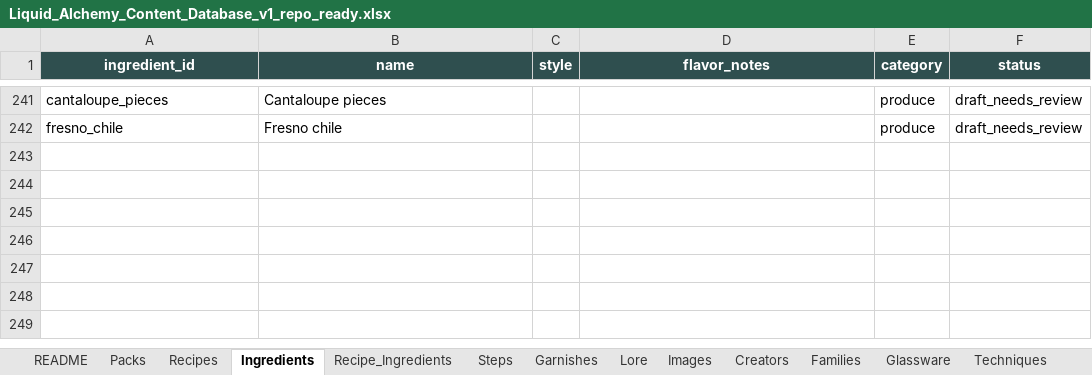
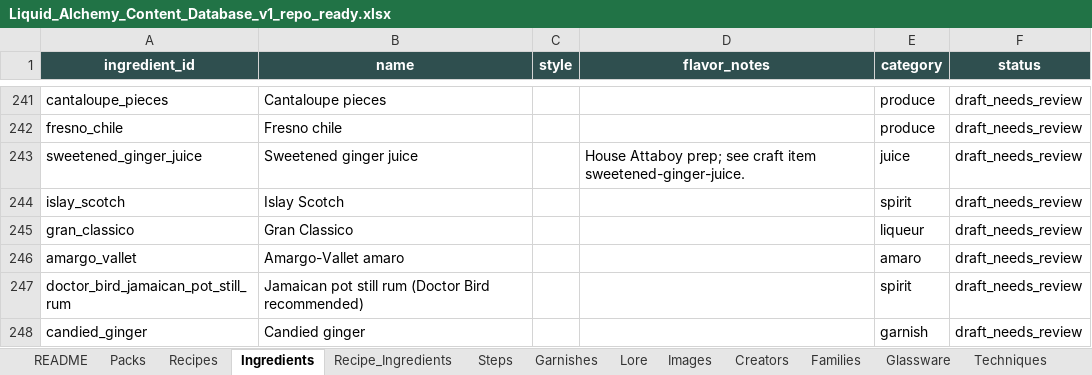
Before and after one commit to bridgetn2d/liquid-alchemy, an Excel workbook: content/workbook/Liquid_Alchemy_Content_Database_v1_repo_ready.xlsx, sheet Ingredients, drawn as a sheet; only a part is shown, gaps mark what is left out; values as stored, in another font and other column widths than the file's, no borders; table styles not drawn; the diff names each change by its address in the sheet, - before the commit and + after, or states it on an @@ line.

```diff
--- a/content/workbook/Liquid_Alchemy_Content_Database_v1_repo_ready.xlsx (sheet Ingredients)
+++ b/content/workbook/Liquid_Alchemy_Content_Database_v1_repo_ready.xlsx (sheet Ingredients)
+row 243: sweetened_ginger_juice | Sweetened ginger juice |  | House Attaboy prep; see craft item sweetened-ginger-juice. | juice | draft_needs_review
+row 244: islay_scotch | Islay Scotch |  |  | spirit | draft_needs_review
+row 245: gran_classico | Gran Classico |  |  | liqueur | draft_needs_review
+row 246: amargo_vallet | Amargo-Vallet amaro |  |  | amaro | draft_needs_review
+row 247: doctor_bird_jamaican_pot_still_rum | Jamaican pot still rum (Doctor Bird recommended) |  |  | spirit | draft_needs_review
+row 248: candied_ginger | Candied ginger |  |  | garnish | draft_needs_review
```
Also changed, not shown: sheet Recipes, sheet Recipe_Ingredients, sheet Lore, sheet App_JSON_Export, sheet Creators, sheet Garnishes, 7 more sheets, 5 other files.
